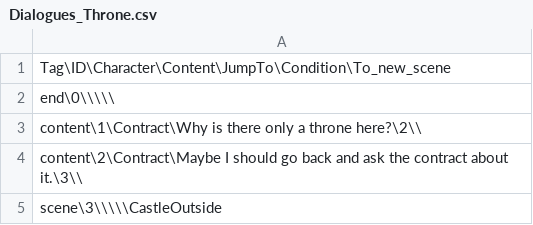
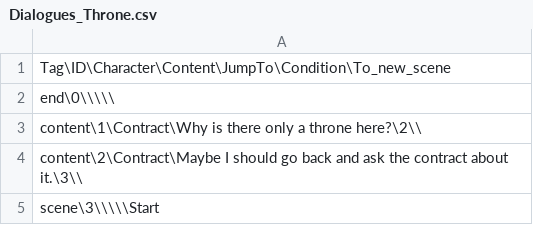
Before and after one commit to YumoFS/ECE3200-Final-Project, a CSV file: Final/Assets/Scripts/Dialogue/Dialogues_Throne.csv, drawn as a sheet.

```diff
--- a/Final/Assets/Scripts/Dialogue/Dialogues_Throne.csv
+++ b/Final/Assets/Scripts/Dialogue/Dialogues_Throne.csv
@@ -4,2 +4,2 @@ content\1\Contract\Why is there only a throne here?\2\\
 content\2\Contract\Maybe I should go back and ask the contract about it.\3\\
-scene\3\\\\\CastleOutside
+scene\3\\\\\Start
```
Also changed, not shown: 15 other files.
